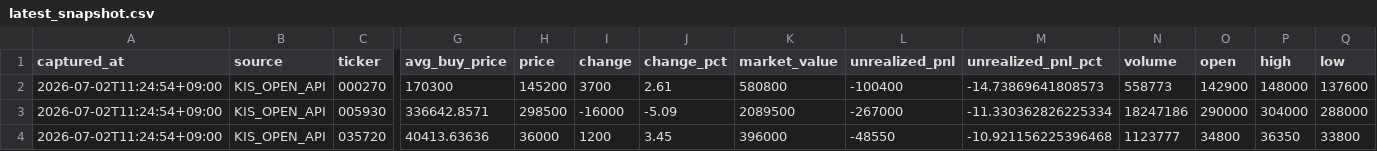
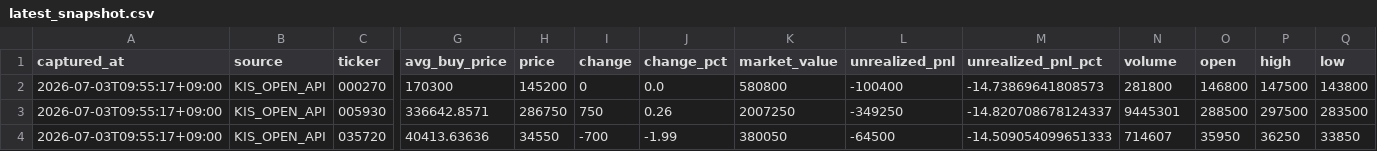
Before and after one commit to passing-by-5142/Good, a CSV file: kis_snapshot/latest_snapshot.csv, drawn as a sheet; only a part is shown, gaps mark what is left out; the diff covers the shown part only; the diff names each change by its address in the sheet, - before the commit and + after, or states it on an @@ line.

```diff
--- a/kis_snapshot/latest_snapshot.csv
+++ b/kis_snapshot/latest_snapshot.csv
-A2:A4 (captured_at): 2026-07-02T11:24:54+09:00
+A2:A4 (captured_at): 2026-07-03T09:55:17+09:00
-I2 (change): 3700
+I2 (change): 0
-J2 (change_pct): 2.61
+J2 (change_pct): 0.0
-N2 (volume): 558773
+N2 (volume): 281800
-O2 (open): 142900
+O2 (open): 146800
-P2 (high): 148000
+P2 (high): 147500
-Q2 (low): 137600
+Q2 (low): 143800
-H3 (price): 298500
+H3 (price): 286750
-I3 (change): -16000
+I3 (change): 750
-J3 (change_pct): -5.09
+J3 (change_pct): 0.26
-K3 (market_value): 2089500
+K3 (market_value): 2007250
-L3 (unrealized_pnl): -267000
+L3 (unrealized_pnl): -349250
-M3 (unrealized_pnl_pct): -11.330362826225334
+M3 (unrealized_pnl_pct): -14.820708678124337
-N3 (volume): 18247186
+N3 (volume): 9445301
-O3 (open): 290000
+O3 (open): 288500
-P3 (high): 304000
+P3 (high): 297500
-Q3 (low): 288000
+Q3 (low): 283500
-H4 (price): 36000
+H4 (price): 34550
-I4 (change): 1200
+I4 (change): -700
-J4 (change_pct): 3.45
+J4 (change_pct): -1.99
-K4 (market_value): 396000
+K4 (market_value): 380050
-L4 (unrealized_pnl): -48550
+L4 (unrealized_pnl): -64500
-M4 (unrealized_pnl_pct): -10.921156225396468
+M4 (unrealized_pnl_pct): -14.509054099651333
-N4 (volume): 1123777
+N4 (volume): 714607
-O4 (open): 34800
+O4 (open): 35950
-P4 (high): 36350
+P4 (high): 36250
-Q4 (low): 33800
+Q4 (low): 33850
```
Also changed, not shown: 105 edited cells elsewhere in this file, 3 other files.
